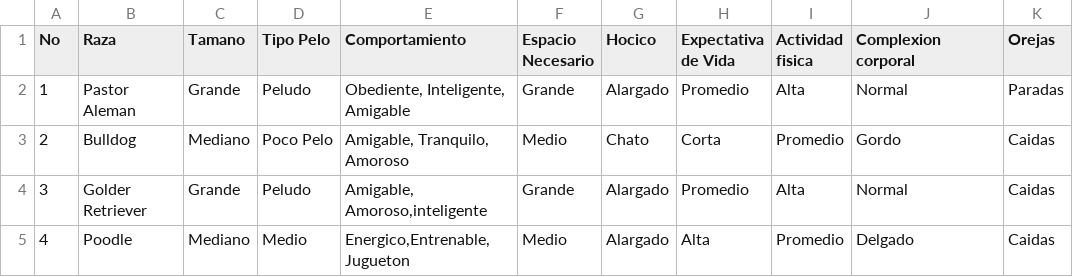
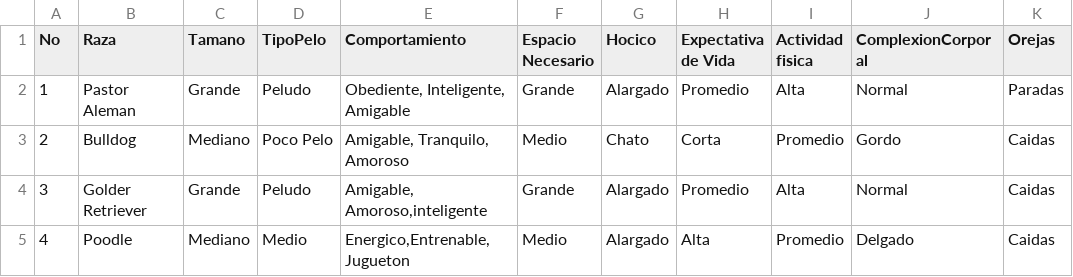
Before and after one commit to JuanCarlosBajan/CSVS, a CSV file: Perros.csv, drawn as a sheet; only a part is shown.

Commit message:
Update Perros.csv

```diff
--- a/Perros.csv
+++ b/Perros.csv
@@ -1,2 +1,2 @@
-No,Raza,Tamano,Tipo Pelo,Comportamiento,Espacio Necesario,Hocico,Expectativa de Vida,Actividad fisica,Complexion corporal,Orejas
+No,Raza,Tamano,TipoPelo,Comportamiento,Espacio Necesario,Hocico,Expectativa de Vida,Actividad fisica,ComplexionCorporal,Orejas
 1,Pastor Aleman,Grande,Peludo,"Obediente, Inteligente, Amigable",Grande,Alargado,Promedio,Alta,Normal,Paradas
```
